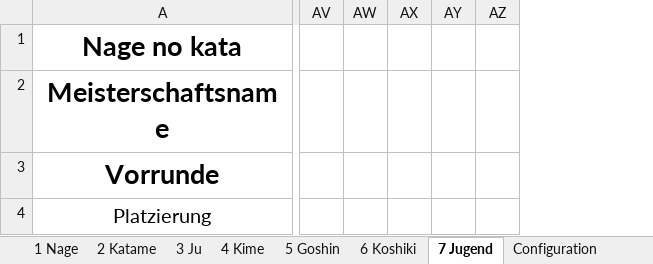
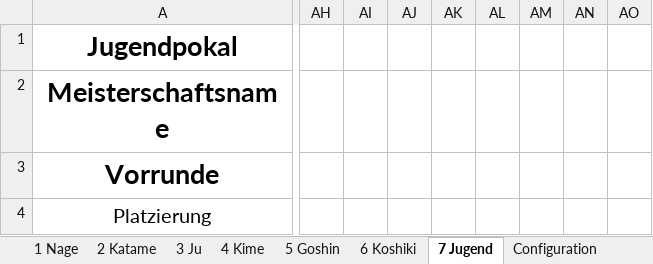
Before and after one commit to dev-jung/judo-kata, an Excel workbook: Templates/Results.xlsm, sheet 7 Jugend, drawn as a sheet; only a part is shown, gaps mark what is left out; values as stored, in another font and other column widths than the file's, no borders; charts and pictures not drawn; removed rows and columns are numbered as before the commit, all else as after; the diff covers the shown part only; the diff names each change by its address in the sheet, - before the commit and + after, or states it on an @@ line.

Commit message:
Fixed "Jugendpokal" and formatting

```diff
--- a/Templates/Results.xlsm (sheet 7 Jugend)
+++ b/Templates/Results.xlsm (sheet 7 Jugend)
@@ column AH unhidden, empty @@
@@ column AI unhidden, empty @@
+column AJ, empty
+column AK, empty
+column AL, empty
+column AM, empty
+column AN, empty
+column AO, empty
-column AV, empty
-column AW, empty
-column AX, empty
-column AY, empty
-column AZ, empty
-A1: Nage no kata
+A1: Jugendpokal
```
Also changed, not shown: 3 removed columns elsewhere in this sheet, charts or pictures.
